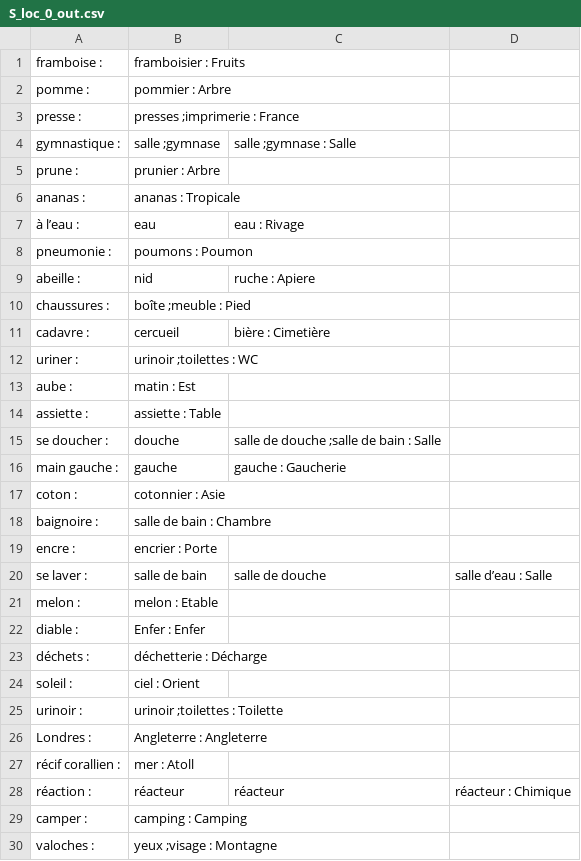
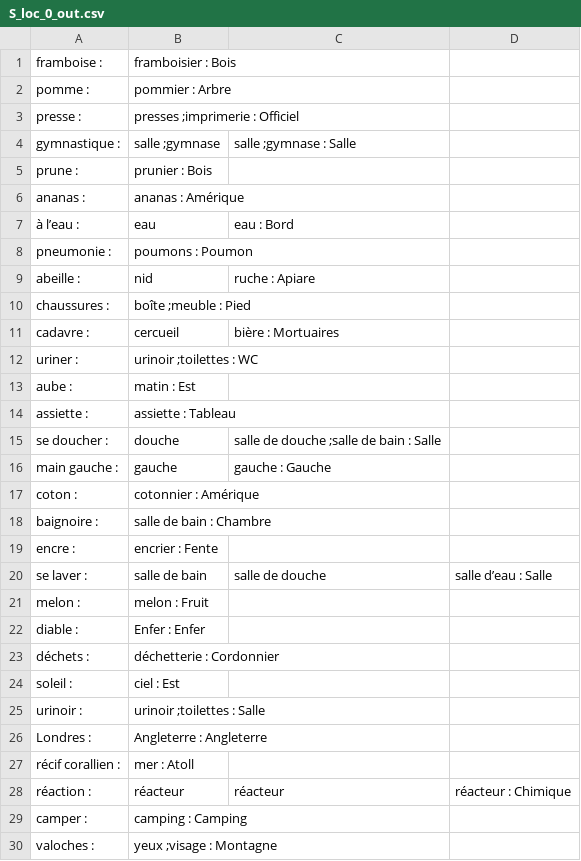
Before and after one commit to alessmcs/alessmcs.github.io, a CSV file: llm_testing/outputs/S_loc_0_out.csv, drawn as a sheet; only a part is shown; the diff covers the shown part only.

```diff
--- a/llm_testing/outputs/S_loc_0_out.csv
+++ b/llm_testing/outputs/S_loc_0_out.csv
@@ -1,9 +1,9 @@
-framboise : ,framboisier  : Fruits
+framboise : ,framboisier  : Bois
 pomme : ,pommier  : Arbre
-presse : ,presses ;imprimerie  : France
+presse : ,presses ;imprimerie  : Officiel
 gymnastique : ,salle ;gymnase ,salle ;gymnase  : Salle
-prune : ,prunier  : Arbre
-ananas : ,ananas  : Tropicale
-à l’eau : ,eau ,eau  : Rivage
+prune : ,prunier  : Bois
+ananas : ,ananas  : Amérique
+à l’eau : ,eau ,eau  : Bord
 pneumonie : ,poumons  : Poumon
-abeille : ,nid ,ruche  : Apiere
+abeille : ,nid ,ruche  : Apiare
@@ -11,16 +11,16 @@ chaussures : ,boîte ;meuble  :  Pied
-cadavre : ,cercueil ,bière  : Cimetière
+cadavre : ,cercueil ,bière  : Mortuaires
 uriner : ,urinoir ;toilettes  : WC
 aube : ,matin  : Est
-assiette : ,assiette  : Table
+assiette : ,assiette  : Tableau
 se doucher : ,douche ,salle de douche ;salle de bain  : Salle
-main gauche : ,gauche ,gauche  : Gaucherie
-coton : ,cotonnier  : Asie
+main gauche : ,gauche ,gauche  : Gauche
+coton : ,cotonnier  : Amérique
 baignoire : ,salle de bain  : Chambre
-encre : ,encrier  : Porte
+encre : ,encrier  : Fente
 se laver : ,salle de bain ,salle de douche ,salle d’eau  : Salle
-melon : ,melon  : Etable
+melon : ,melon  : Fruit
 diable : ,Enfer  : Enfer
-déchets : ,déchetterie  : Décharge
-soleil : ,ciel  : Orient
-urinoir : ,urinoir ;toilettes  : Toilette
+déchets : ,déchetterie  : Cordonnier
+soleil : ,ciel  : Est
+urinoir : ,urinoir ;toilettes  : Salle
 Londres : ,Angleterre  : Angleterre
```
Also changed, not shown: 14 edited cells elsewhere in this file, llm_testing/outputs/Adv_0_0_out.csv, llm_testing/outputs/Magn_1_out.csv, 20 other files.
